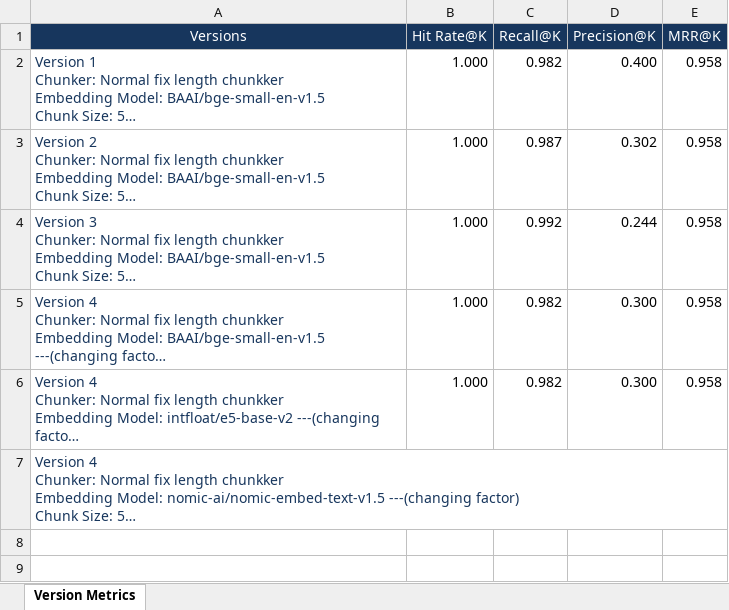
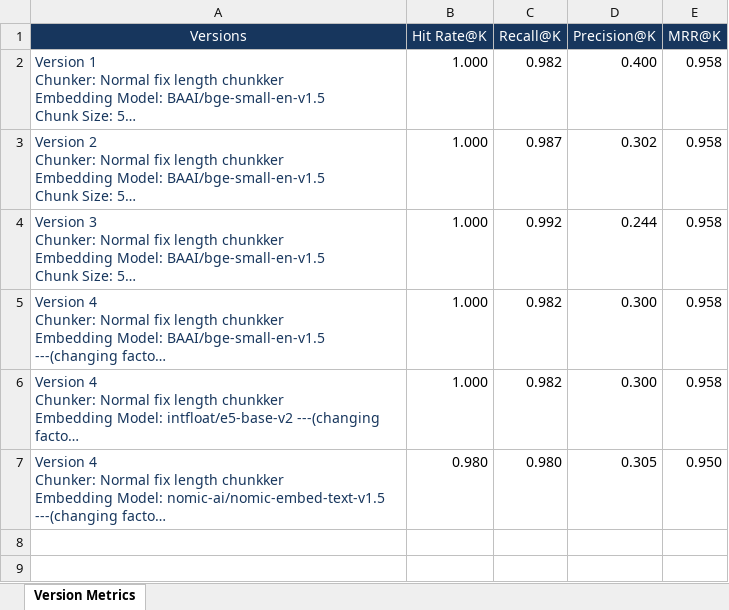
Before and after one commit to Lalith-mourya/RAG-Scratch-, an Excel workbook: RAG_Version_Metrics_Tracker.xlsx, sheet Version Metrics, drawn as a sheet; only a part is shown; long unchanged cells end in …; values as stored, in another font and other column widths than the file's, no borders; table styles not drawn; the diff names each change by its address in the sheet, - before the commit and + after, or states it on an @@ line.

Commit message:
Updated with Embedding metric evaluation

```diff
--- a/RAG_Version_Metrics_Tracker.xlsx (sheet Version Metrics)
+++ b/RAG_Version_Metrics_Tracker.xlsx (sheet Version Metrics)
-B7 (Hit Rate@K): (empty)
+B7 (Hit Rate@K): 0.980
-C7 (Recall@K): (empty)
+C7 (Recall@K): 0.980
-D7 (Precision@K): (empty)
+D7 (Precision@K): 0.305
-E7 (MRR@K): (empty)
+E7 (MRR@K): 0.950
```
